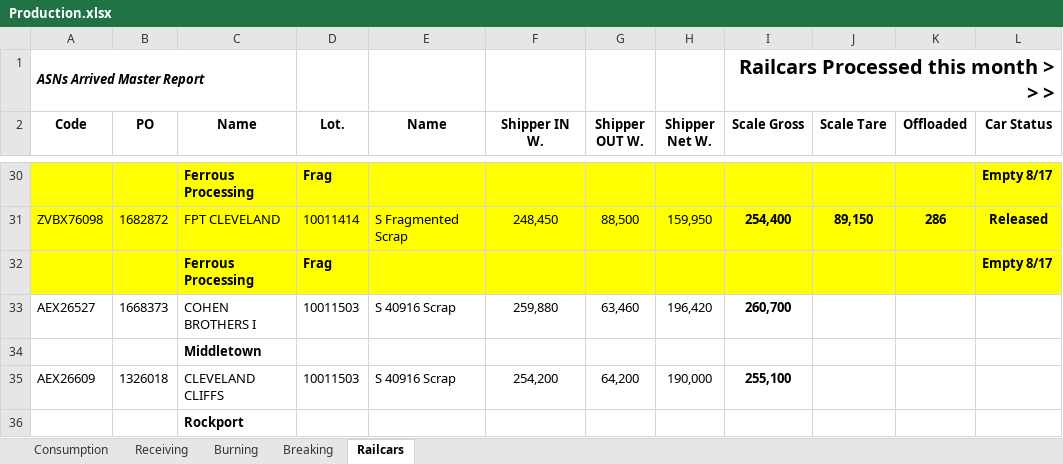
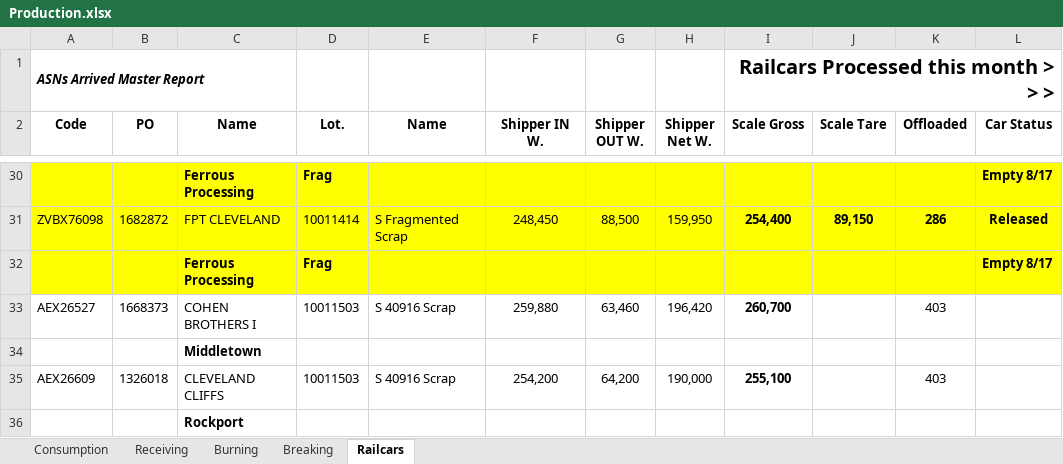
Before and after one commit to Harsco36Map/Yardmap, an Excel workbook: Production.xlsx, sheet Railcars, drawn as a sheet; only a part is shown, gaps mark what is left out; values as stored, in another font and other column widths than the file's, no borders; the diff names each change by its address in the sheet, - before the commit and + after, or states it on an @@ line.

```diff
--- a/Production.xlsx (sheet Railcars)
+++ b/Production.xlsx (sheet Railcars)
-K33 (Offloaded): (empty)
+K33 (Offloaded): 403
-K35 (Offloaded): (empty)
+K35 (Offloaded): 403
```
Also changed, not shown: sheet Consumption, sheet Receiving, 1 other file.
